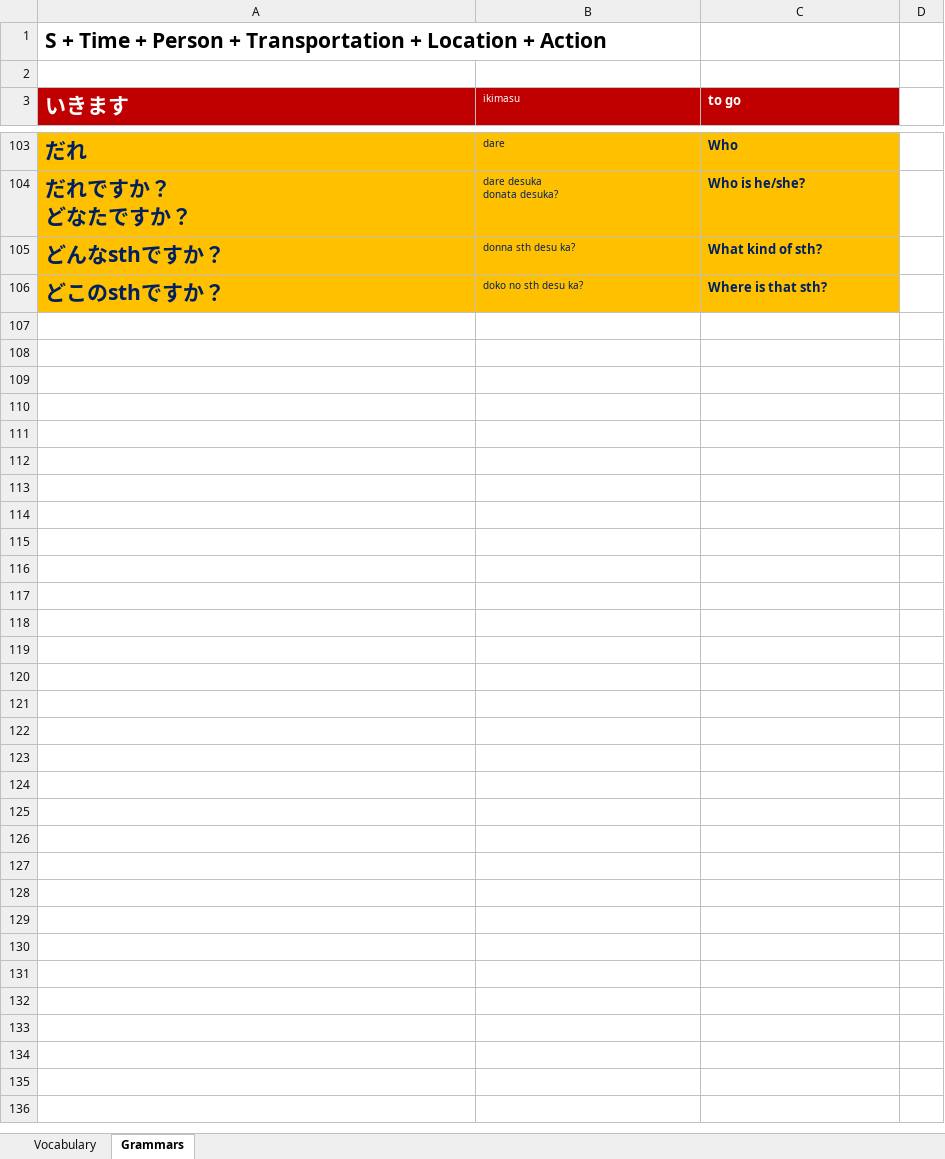
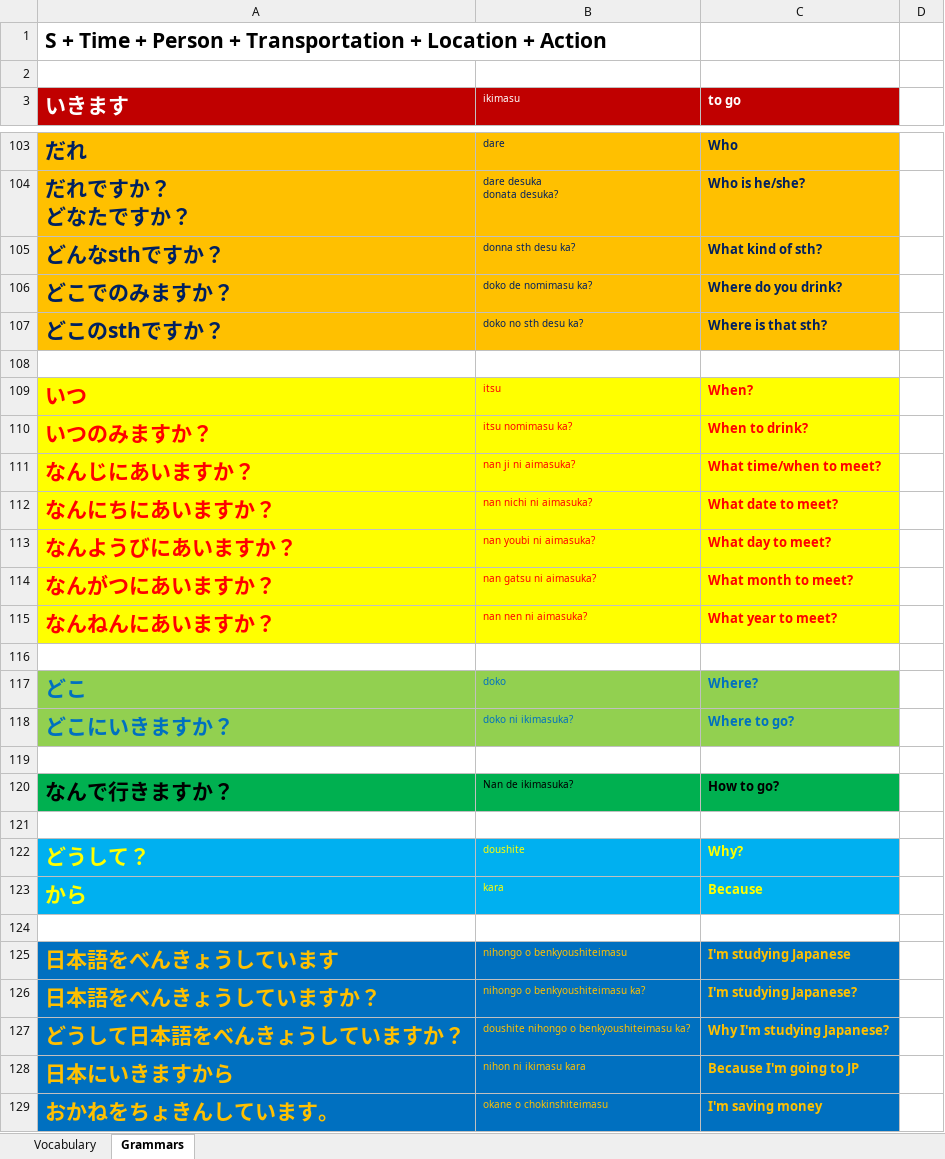
Before and after one commit to TienVNguyen/Japanese, an Excel workbook: JapanSocietyNYC.xlsx, sheet Grammars, drawn as a sheet; only a part is shown, gaps mark what is left out; values as stored, in another font and other column widths than the file's, no borders; the diff covers the shown part only; the diff names each change by its address in the sheet, - before the commit and + after, or states it on an @@ line.

Commit message:
Update JapanSocietyNYC
- Japanese Lesson 12: Interrogatives

```diff
--- a/JapanSocietyNYC.xlsx (sheet Grammars)
+++ b/JapanSocietyNYC.xlsx (sheet Grammars)
+row 106: どこでのみますか？ | doko de nomimasu ka? | Where do you drink?
+row 108: (empty)
+row 109: いつ | itsu | When?
+row 110: いつのみますか？ | itsu nomimasu ka? | When to drink?
+row 111: なんじにあいますか？ | nan ji ni aimasuka? | What time/when to meet?
+row 112: なんにちにあいますか？ | nan nichi ni aimasuka? | What date to meet?
+row 113: なんようびにあいますか？ | nan youbi ni aimasuka? | What day to meet?
+row 114: なんがつにあいますか？ | nan gatsu ni aimasuka? | What month to meet?
+row 115: なんねんにあいますか？ | nan nen ni aimasuka? | What year to meet?
+row 116: (empty)
+row 117: どこ | doko | Where?
+row 118: どこにいきますか？ | doko ni ikimasuka? | Where to go?
+row 119: (empty)
+row 120: なんで行きますか？ | Nan de ikimasuka? | How to go?
+row 121: (empty)
+row 122: どうして？ | doushite | Why?
+row 123: から | kara | Because
+row 124: (empty)
+row 125: 日本語をべんきょうしています | nihongo o benkyoushiteimasu | I'm studying Japanese
+row 126: 日本語をべんきょうしていますか？ | nihongo o benkyoushiteimasu ka? | I'm studying Japanese?
+row 127: どうして日本語をべんきょうしていますか？ | doushite nihongo o benkyoushiteimasu ka? | Why I'm studying Japanese?
+row 128: 日本にいきますから | nihon ni ikimasu kara | Because I'm going to JP
+row 129: おかねをちょきんしています。 | okane o chokinshiteimasu | I'm saving money
```
Also changed, not shown: 5 edited cells elsewhere in this sheet, sheet Vocabulary.
